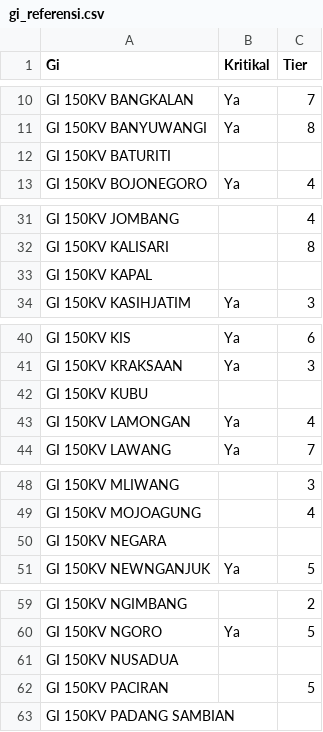
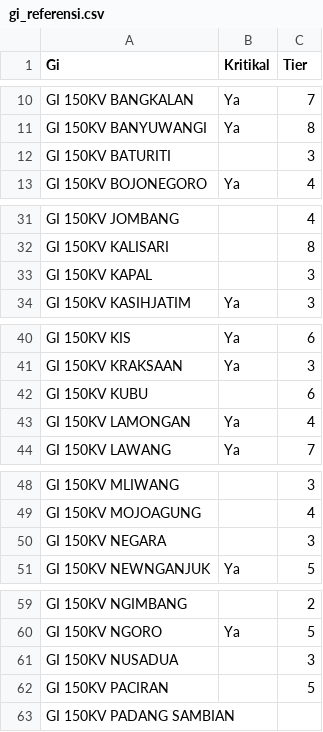
Before and after one commit to ipn-ugraha/AHIMTUX, a CSV file: gi_referensi.csv, drawn as a sheet; only a part is shown, gaps mark what is left out; the diff covers the shown part only.

```diff
--- a/gi_referensi.csv
+++ b/gi_referensi.csv
@@ -11,3 +11,3 @@ GI 150KV BANGKALAN,Ya,7
 GI 150KV BANYUWANGI,Ya,8
-GI 150KV BATURITI,,
+GI 150KV BATURITI,,3
 GI 150KV BOJONEGORO,Ya,4
@@ -32,3 +32,3 @@ GI 150KV JOMBANG,,4
 GI 150KV KALISARI,,8
-GI 150KV KAPAL,,
+GI 150KV KAPAL,,3
 GI 150KV KASIHJATIM,Ya,3
@@ -41,3 +41,3 @@ GI 150KV KIS,Ya,6
 GI 150KV KRAKSAAN,Ya,3
-GI 150KV KUBU,,
+GI 150KV KUBU,,6
 GI 150KV LAMONGAN,Ya,4
@@ -49,3 +49,3 @@ GI 150KV MLIWANG,,3
 GI 150KV MOJOAGUNG,,4
-GI 150KV NEGARA,,
+GI 150KV NEGARA,,3
 GI 150KV NEWNGANJUK,Ya,5
@@ -60,3 +60,3 @@ GI 150KV NGIMBANG,,2
 GI 150KV NGORO,Ya,5
-GI 150KV NUSADUA,,
+GI 150KV NUSADUA,,3
 GI 150KV PACIRAN,,5
```
Also changed, not shown: 12 edited cells elsewhere in this file.
